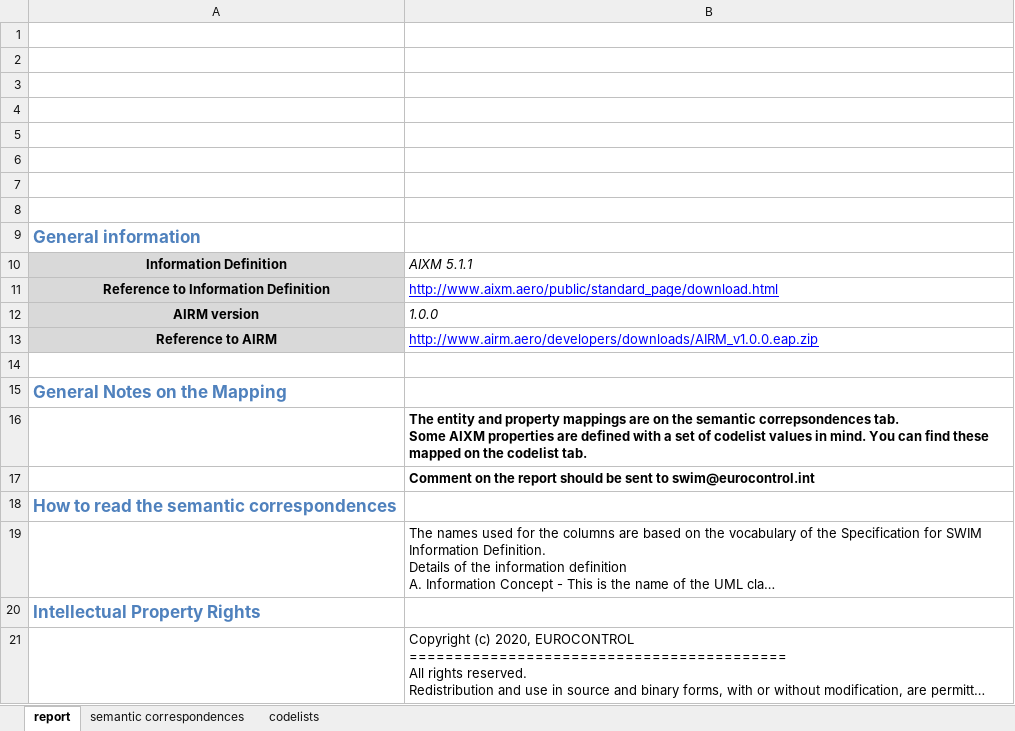
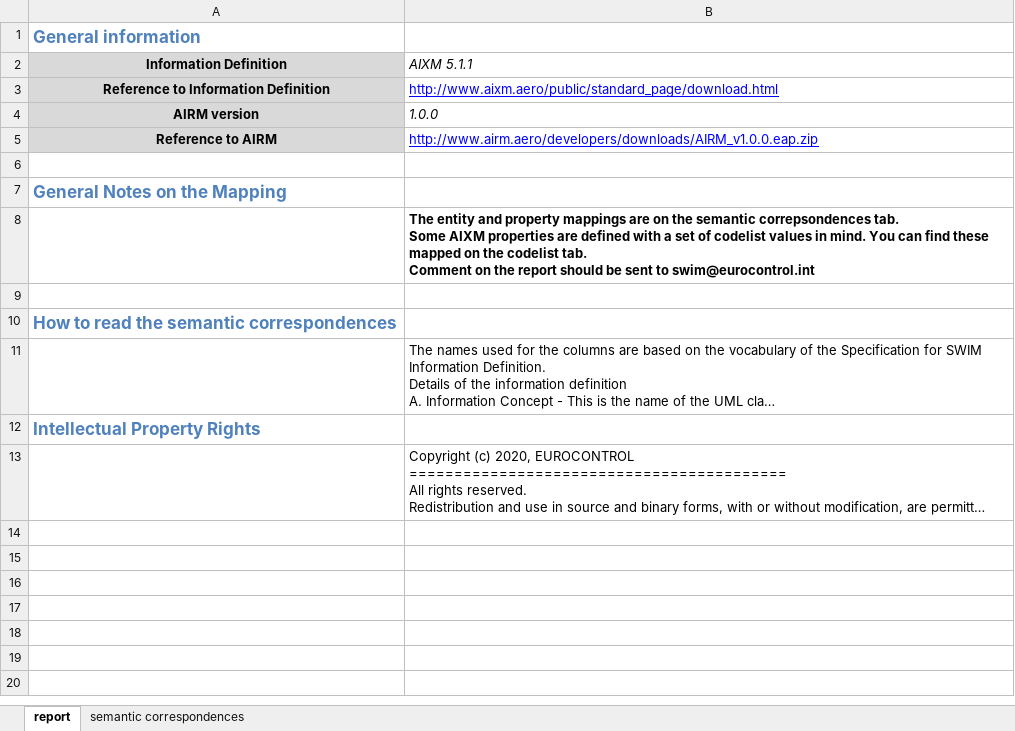
Before and after one commit to fgraciani/connectedbyairm2021, an Excel workbook: xlsx/AIXM_5.1.1_Semantic_Correspondence_Report.xlsx, sheet report, drawn as a sheet; long unchanged cells end in …; values as stored, in another font and other column widths than the file's, no borders; removed rows and columns are numbered as before the commit, all else as after; ↵ is a line break in a cell; the diff names each change by its address in the sheet, - before the commit and + after, or states it on an @@ line.

Commit message:
AIXM update

```diff
--- a/xlsx/AIXM_5.1.1_Semantic_Correspondence_Report.xlsx (sheet report)
+++ b/xlsx/AIXM_5.1.1_Semantic_Correspondence_Report.xlsx (sheet report)
-sheet tab: codelists
-row 1: (empty)
-row 2: (empty)
-row 3: (empty)
-row 4: (empty)
-row 5: (empty)
-row 6: (empty)
-row 7: (empty)
-row 8: (empty)
-B8 (AIXM 5.1.1): …codelist tab.
+B8 (AIXM 5.1.1): …codelist tab. ↵ Comment on the report should be sent to swim@eurocontrol.int
-B9 (AIXM 5.1.1): Comment on the report should be sent to swim@eurocontrol.int
+B9 (AIXM 5.1.1): (empty)
```
Also changed, not shown: sheet semantic correspondences, hidden cells, xlsx/AMXM_2.0.0_Semantic_Correspondence_Report.xlsx.
